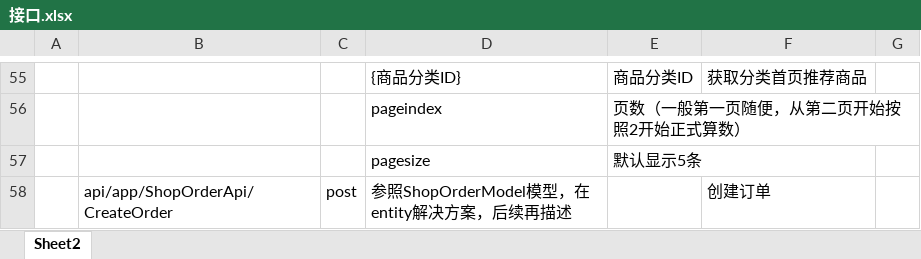
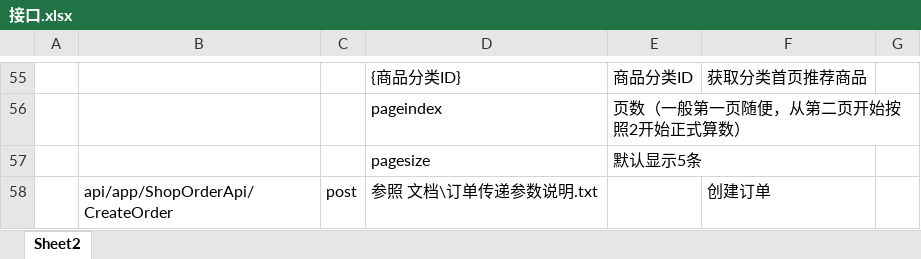
Before and after one commit to personDevelop/wzsd, an Excel workbook: 文档/接口.xlsx, sheet Sheet2, drawn as a sheet; only a part is shown, gaps mark what is left out; values as stored, in another font and other column widths than the file's, no borders; the diff names each change by its address in the sheet, - before the commit and + after, or states it on an @@ line.

```diff
--- a/文档/接口.xlsx (sheet Sheet2)
+++ b/文档/接口.xlsx (sheet Sheet2)
-D58: 参照ShopOrderModel模型，在entity解决方案，后续再描述
+D58: 参照 文档\订单传递参数说明.txt
```
Also changed, not shown: 19 other files.
